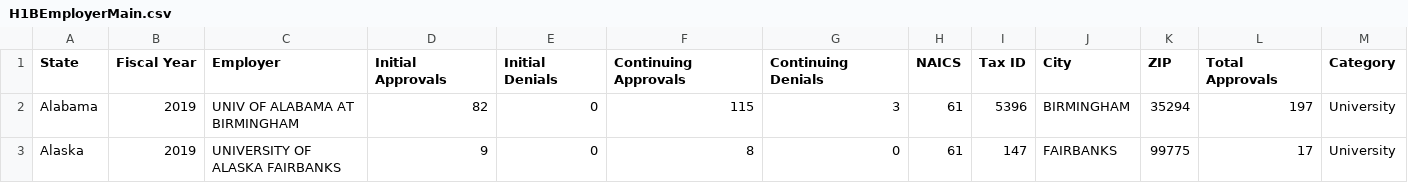
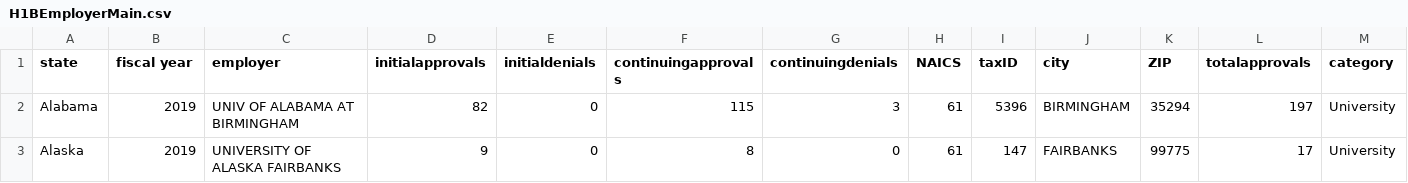
Before and after one commit to HaMinhTa/HaMinhTa.github.io, a CSV file: homework/FinalProject/H1B/H1BEmployerMain.csv, drawn as a sheet; only a part is shown; the diff names each change by its address in the sheet, - before the commit and + after, or states it on an @@ line.

```diff
--- a/homework/FinalProject/H1B/H1BEmployerMain.csv
+++ b/homework/FinalProject/H1B/H1BEmployerMain.csv
-A1: State
+A1: state
-B1: Fiscal Year
+B1: fiscal year
-C1: Employer
+C1: employer
-D1: Initial Approvals
+D1: initialapprovals
-E1: Initial Denials
+E1: initialdenials
-F1: Continuing Approvals
+F1: continuingapprovals
-G1: Continuing Denials
+G1: continuingdenials
-I1: Tax ID
+I1: taxID
-J1: City
+J1: city
-L1: Total Approvals
+L1: totalapprovals
-M1: Category
+M1: category
```
Also changed, not shown: 1 other file.
